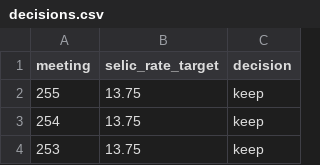
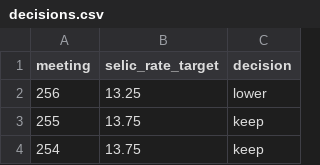
Before and after one commit to ajdavidl/corpus-atas-copom, a CSV file: decisions.csv, drawn as a sheet; only a part is shown; the shorter side is filled out with more unchanged rows.

Commit message:
Update decisions.

```diff
--- a/decisions.csv
+++ b/decisions.csv
@@ -1,2 +1,3 @@
 meeting,selic_rate_target,decision
+256,13.25,lower
 255,13.75,keep
```
